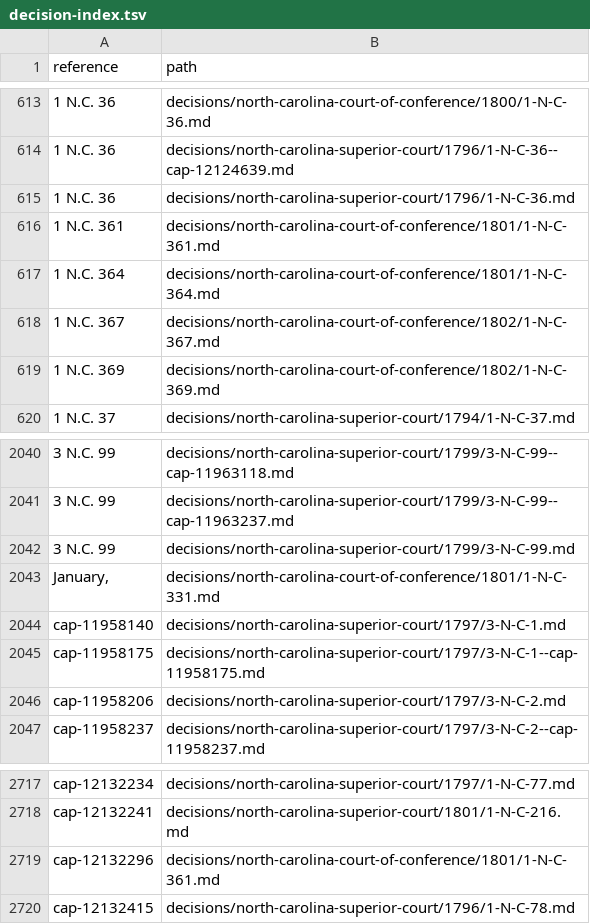
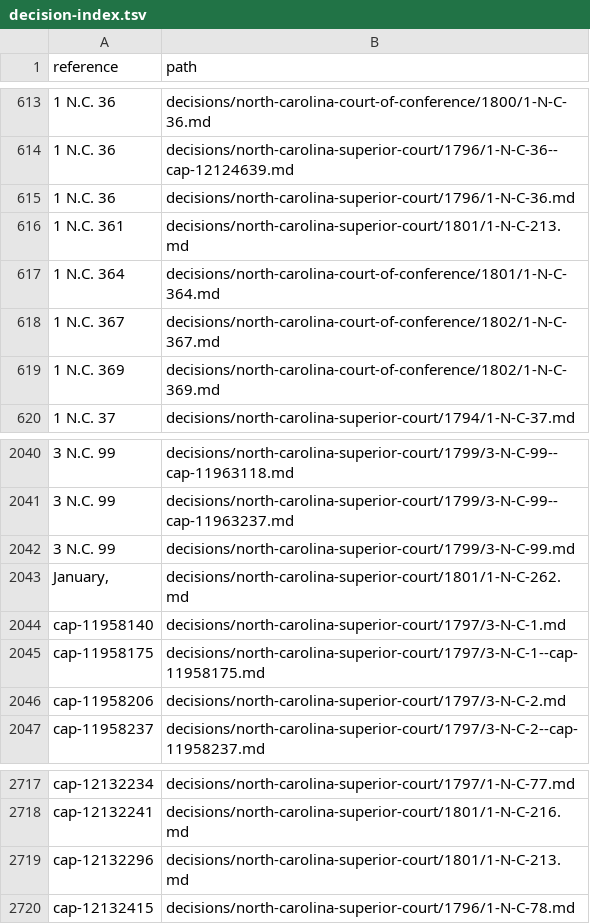
Before and after one commit to lexifina/united-states-north-carolina-other-courts-caselaw, a TSV file: decision-index.tsv, drawn as a sheet; only a part is shown, gaps mark what is left out; the diff covers the shown part only.

Commit message:
Documentation: parallel-reporter copies marked as the same decision (4 files: 4 in another reporter, 0 held twice under one citation); decision-relations.tsv, decision index, corpus.json, README, REPRODUCE.md
Each file below is the same decision as the file after the arrow (same day, a citation, docket or name in common, and the same opinion text). Both files are kept; the index gives the first file's references to the second (13 rows re-pointed). No history is rewritten.

decisions/north-carolina-court-of-conference/1801/1-N-C-331.md -> decisions/north-carolina-superior-court/1801/1-N-C-262.md (1.00)
decisions/north-carolina-court-of-conference/1801/1-N-C-341.md -> decisions/north-carolina-superior-court/1801/1-N-C-227.md (1.00)
decisions/north-carolina-court-of-conference/1801/1-N-C-345.md -> decisions/north-carolina-superior-court/1801/1-N-C-236.md (0.99)
decisions/north-carolina-court-of-conference/1801/1-N-C-361.md -> decisions/north-carolina-superior-court/1801/1-N-C-213.md (1.00)

```diff
--- a/decision-index.tsv
+++ b/decision-index.tsv
@@ -615,3 +615,3 @@ reference	path
 1 N.C. 36	decisions/north-carolina-superior-court/1796/1-N-C-36.md
-1 N.C. 361	decisions/north-carolina-court-of-conference/1801/1-N-C-361.md
+1 N.C. 361	decisions/north-carolina-superior-court/1801/1-N-C-213.md
 1 N.C. 364	decisions/north-carolina-court-of-conference/1801/1-N-C-364.md
@@ -2042,3 +2042,3 @@ reference	path
 3 N.C. 99	decisions/north-carolina-superior-court/1799/3-N-C-99.md
-January,	decisions/north-carolina-court-of-conference/1801/1-N-C-331.md
+January,	decisions/north-carolina-superior-court/1801/1-N-C-262.md
 cap-11958140	decisions/north-carolina-superior-court/1797/3-N-C-1.md
@@ -2718,3 +2718,3 @@ cap-12132234	decisions/north-carolina-superior-court/1797/1-N-C-77.md
 cap-12132241	decisions/north-carolina-superior-court/1801/1-N-C-216.md
-cap-12132296	decisions/north-carolina-court-of-conference/1801/1-N-C-361.md
+cap-12132296	decisions/north-carolina-superior-court/1801/1-N-C-213.md
 cap-12132415	decisions/north-carolina-superior-court/1796/1-N-C-78.md
```
Also changed, not shown: 10 edited cells elsewhere in this file, 4 other files.
